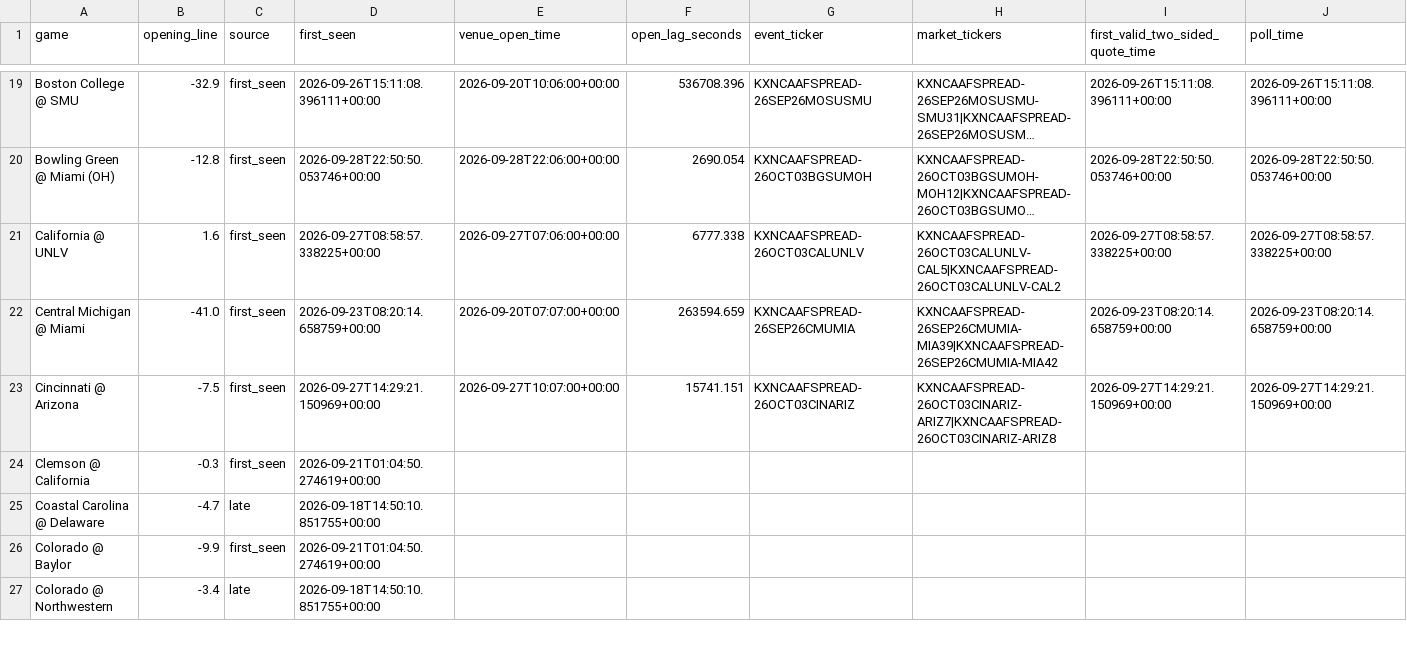
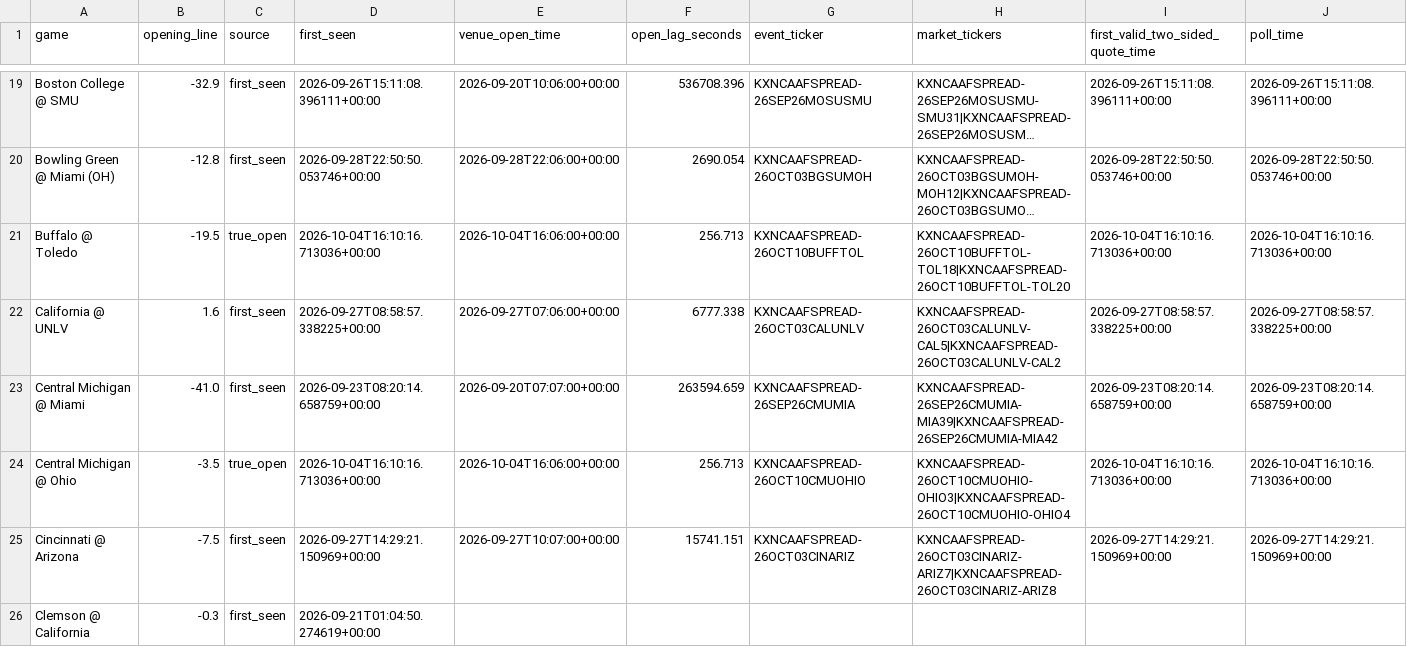
Before and after one commit to oaighew-ai/Routine-, a CSV file: data/opens.csv, drawn as a sheet; only a part is shown, gaps mark what is left out; the shorter side is filled out with more unchanged rows; long unchanged cells end in …; rows hold the shown columns only; the diff covers the shown part only; the diff names each change by its address in the sheet, - before the commit and + after, or states it on an @@ line.

```diff
--- a/data/opens.csv
+++ b/data/opens.csv
+row 21: Buffalo @ Toledo | -19.5 | true_open | 2026-10-04T16:10:16.713036+00:00 | 2026-10-04T16:06:00+00:00 | 256.713 | KXNCAAFSPREAD-26OCT10BUFFTOL | KXNCAAFSPREAD-26OCT10BUFFTOL-TOL18|KXNCAAFSPREAD-26OCT10BUFFTOL-TOL20 | 2026-10-04T16:10:16.713036+00:00 | 2026-10-04T16:10:16.713036+00:00
+row 24: Central Michigan @ Ohio | -3.5 | true_open | 2026-10-04T16:10:16.713036+00:00 | 2026-10-04T16:06:00+00:00 | 256.713 | KXNCAAFSPREAD-26OCT10CMUOHIO | KXNCAAFSPREAD-26OCT10CMUOHIO-OHIO3|KXNCAAFSPREAD-26OCT10CMUOHIO-OHIO4 | 2026-10-04T16:10:16.713036+00:00 | 2026-10-04T16:10:16.713036+00:00
```
Also changed, not shown: 5 added rows elsewhere in this file, 10 other files.
